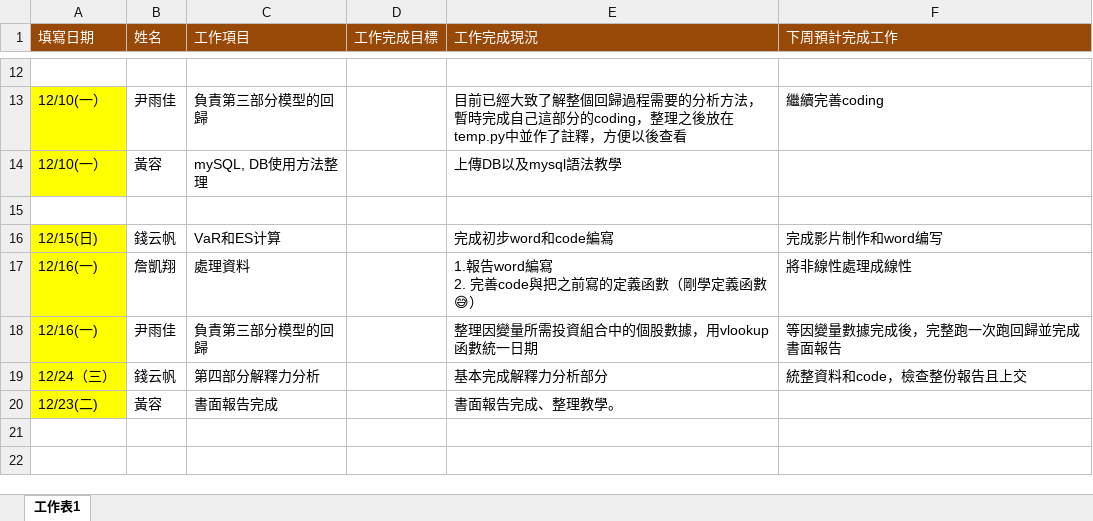
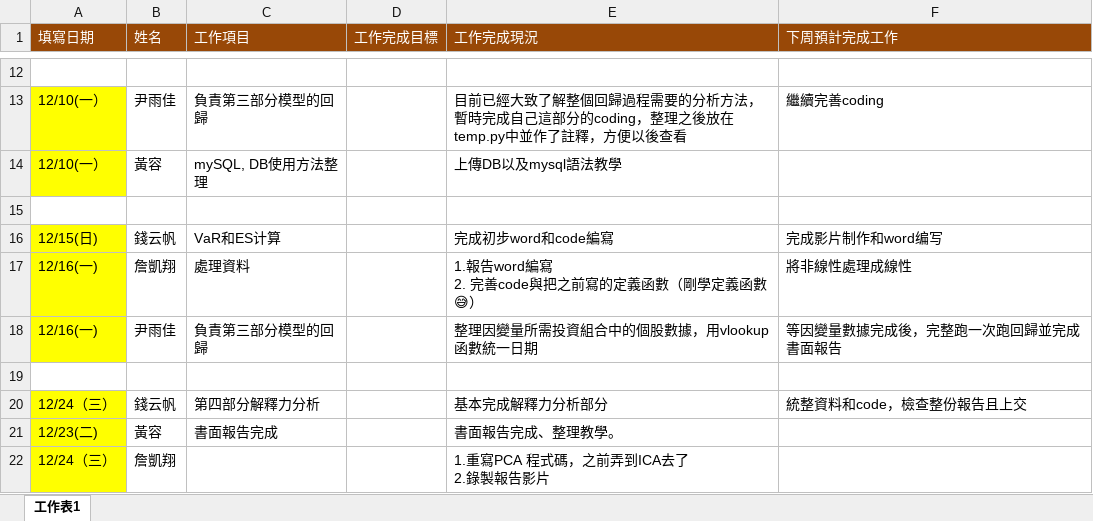
Before and after one commit to QuintusZhan/Nan_Shan_11-7, an Excel workbook: 工作進度.xlsx, sheet 工作表1, drawn as a sheet; only a part is shown, gaps mark what is left out; values as stored, in another font and other column widths than the file's, no borders; ↵ is a line break in a cell; the diff names each change by its address in the sheet, - before the commit and + after, or states it on an @@ line.

Commit message:
Quintus

```diff
--- a/工作進度.xlsx (sheet 工作表1)
+++ b/工作進度.xlsx (sheet 工作表1)
+row 19: (empty)
+row 22: 12/24（三） | 詹凱翔 |  |  | 1.重寫PCA 程式碼，之前弄到ICA去了 ↵ 2.錄製報告影片
```
